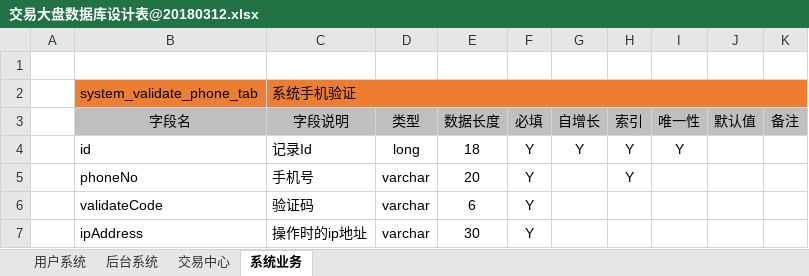
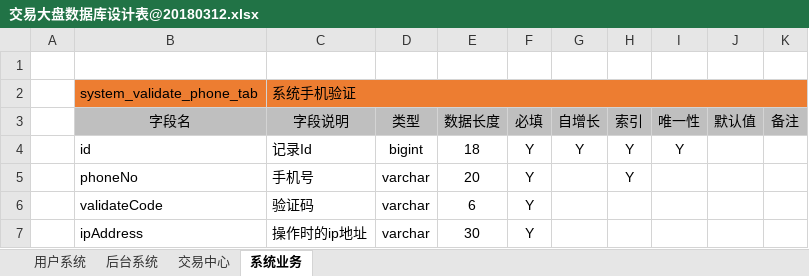
Before and after one commit to yichen520/jydp, an Excel workbook: document/交易大盘数据库设计表@20180312.xlsx, sheet 系统业务, drawn as a sheet; only a part is shown; values as stored, in another font and other column widths than the file's, no borders; the diff names each change by its address in the sheet, - before the commit and + after, or states it on an @@ line.

```diff
--- a/document/交易大盘数据库设计表@20180312.xlsx (sheet 系统业务)
+++ b/document/交易大盘数据库设计表@20180312.xlsx (sheet 系统业务)
-D4: long
+D4: bigint
```
Also changed, not shown: sheet 交易中心, sheet 用户系统, sheet 后台系统, 25 other files.
